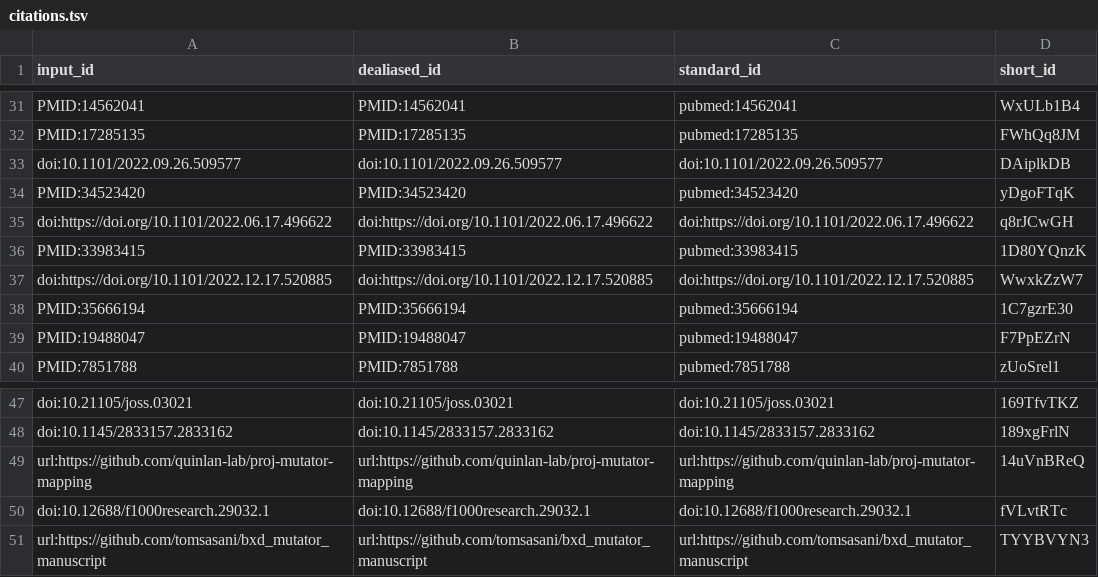
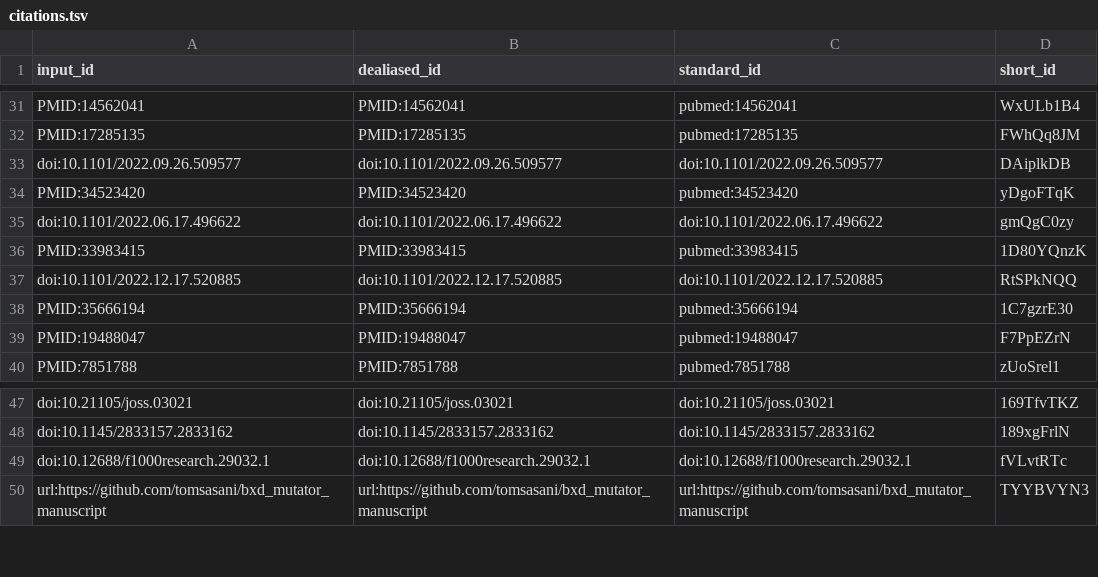
Before and after one commit to quinlan-lab/mutator-epistasis-manuscript, a TSV file: citations.tsv, drawn as a sheet; only a part is shown, gaps mark what is left out; removed rows and columns are numbered as before the commit, all else as after; the diff names each change by its address in the sheet, - before the commit and + after, or states it on an @@ line.

Commit message:
Minor edits to most sections before first round of feedback. [ci skip]
This build is based on
https://github.com/quinlan-lab/mutator-epistasis-manuscript/commit/c197753bdfdeadc3b374a2faf3a7ffa519aad6da.

This commit was created by the following CI build and job:
https://github.com/quinlan-lab/mutator-epistasis-manuscript/commit/c197753bdfdeadc3b374a2faf3a7ffa519aad6da/checks
https://github.com/quinlan-lab/mutator-epistasis-manuscript/actions/runs/4472744272

```diff
--- a/citations.tsv
+++ b/citations.tsv
-row 35: doi:https://doi.org/10.1101/2022.06.17.496622 | doi:https://doi.org/10.1101/2022.06.17.496622 | doi:https://doi.org/10.1101/2022.06.17.496622 | q8rJCwGH
+row 35: doi:10.1101/2022.06.17.496622 | doi:10.1101/2022.06.17.496622 | doi:10.1101/2022.06.17.496622 | gmQgC0zy
-row 37: doi:https://doi.org/10.1101/2022.12.17.520885 | doi:https://doi.org/10.1101/2022.12.17.520885 | doi:https://doi.org/10.1101/2022.12.17.520885 | WwxkZzW7
+row 37: doi:10.1101/2022.12.17.520885 | doi:10.1101/2022.12.17.520885 | doi:10.1101/2022.12.17.520885 | RtSPkNQQ
-row 49: url:https://github.com/quinlan-lab/proj-mutator-mapping | url:https://github.com/quinlan-lab/proj-mutator-mapping | url:https://github.com/quinlan-lab/proj-mutator-mapping | 14uVnBReQ
```
Also changed, not shown: 7 other files.
